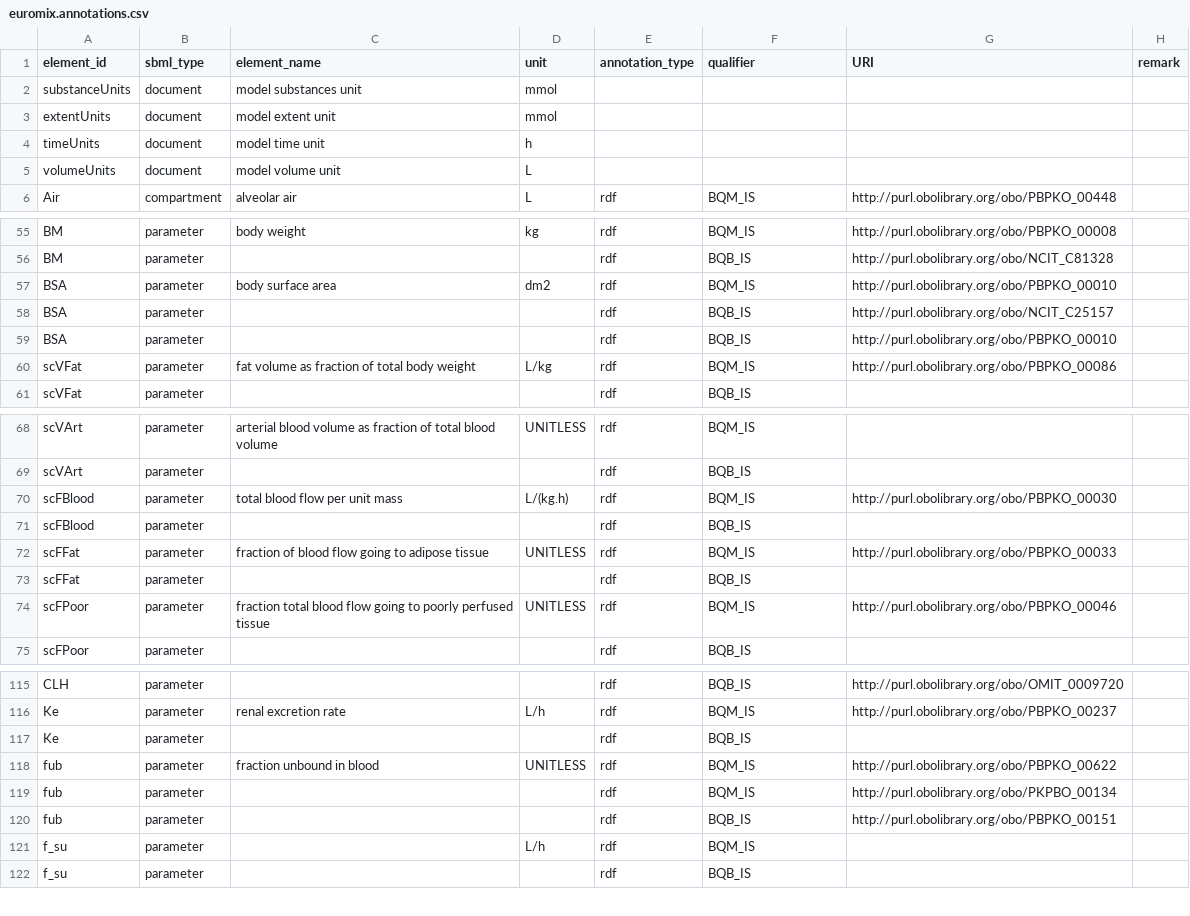
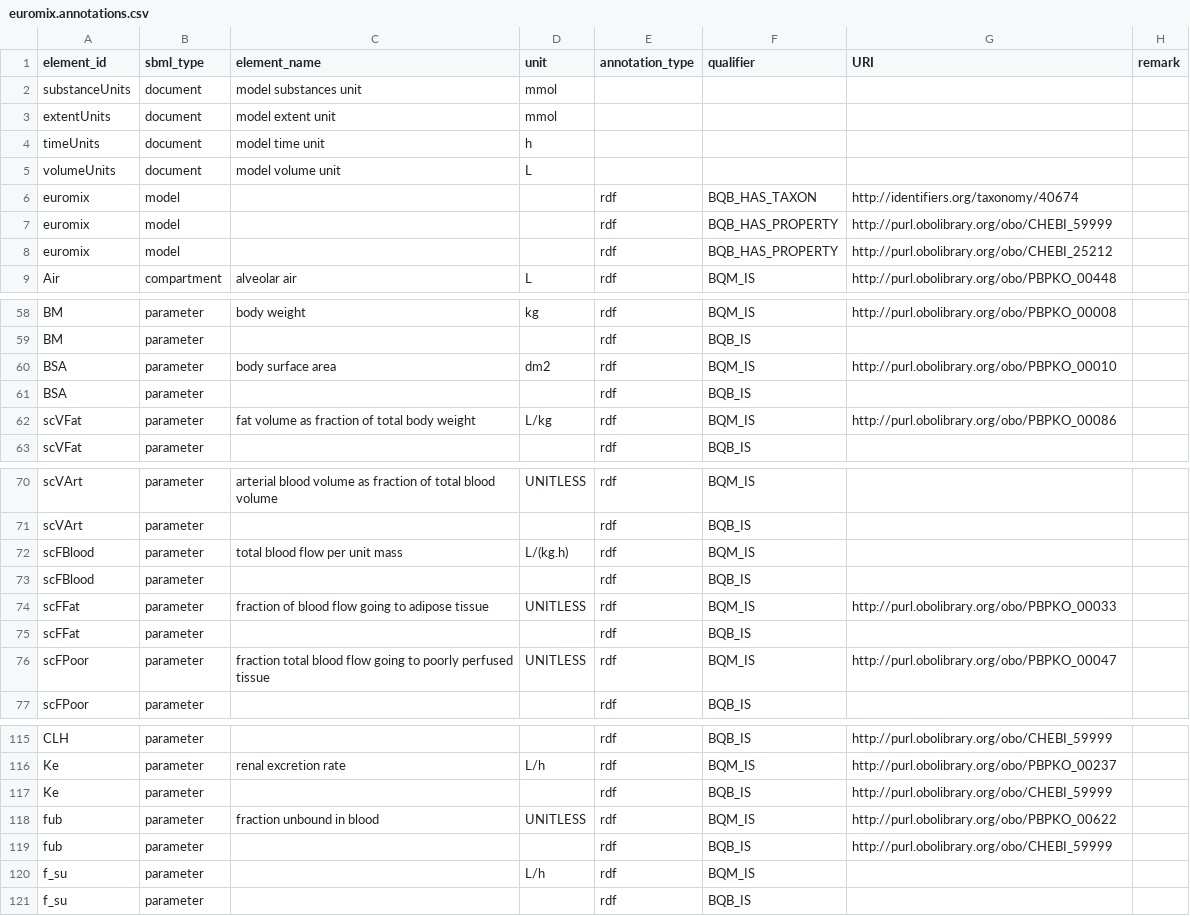
Before and after one commit to rivm-syso/euromix-to-sbml, a CSV file: model/euromix.annotations.csv, drawn as a sheet; only a part is shown, gaps mark what is left out; removed rows and columns are numbered as before the commit, all else as after; the diff covers the shown part only; the diff names each change by its address in the sheet, - before the commit and + after, or states it on an @@ line.

Commit message:
Update model annotations

```diff
--- a/model/euromix.annotations.csv
+++ b/model/euromix.annotations.csv
+row 6: euromix | model |  |  | rdf | BQB_HAS_TAXON | http://identifiers.org/taxonomy/40674
+row 7: euromix | model |  |  | rdf | BQB_HAS_PROPERTY | http://purl.obolibrary.org/obo/CHEBI_59999
+row 8: euromix | model |  |  | rdf | BQB_HAS_PROPERTY | http://purl.obolibrary.org/obo/CHEBI_25212
-G59 (URI): http://purl.obolibrary.org/obo/NCIT_C81328
+G59 (URI): (empty)
-G61 (URI): http://purl.obolibrary.org/obo/NCIT_C25157
+G61 (URI): (empty)
-row 59: BSA | parameter |  |  | rdf | BQB_IS | http://purl.obolibrary.org/obo/PBPKO_00010
-G72 (URI): http://purl.obolibrary.org/obo/PBPKO_00030
+G72 (URI): (empty)
-G76 (URI): http://purl.obolibrary.org/obo/PBPKO_00046
+G76 (URI): http://purl.obolibrary.org/obo/PBPKO_00047
-G115 (URI): http://purl.obolibrary.org/obo/OMIT_0009720
+G115 (URI): http://purl.obolibrary.org/obo/CHEBI_59999
-G117 (URI): (empty)
+G117 (URI): http://purl.obolibrary.org/obo/CHEBI_59999
-row 119: fub | parameter |  |  | rdf | BQM_IS | http://purl.obolibrary.org/obo/PKPBO_00134
-G119 (URI): http://purl.obolibrary.org/obo/PBPKO_00151
+G119 (URI): http://purl.obolibrary.org/obo/CHEBI_59999
```
Also changed, not shown: 2 removed rows and 32 edited cells elsewhere in this file, 1 other file.
